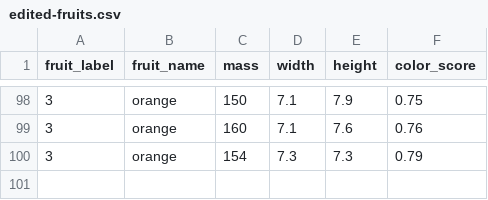
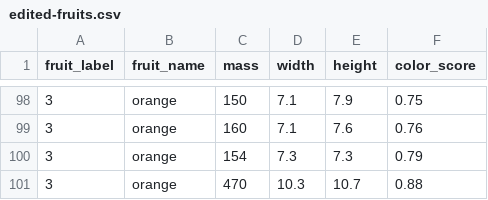
Before and after one commit to IEYNTPLAYIN/AI_Activities, a CSV file: Coders/edited-fruits.csv, drawn as a sheet; only a part is shown, gaps mark what is left out; the diff names each change by its address in the sheet, - before the commit and + after, or states it on an @@ line.

Commit message:
5969

```diff
--- a/Coders/edited-fruits.csv
+++ b/Coders/edited-fruits.csv
+row 101: 3 | orange | 470 | 10.3 | 10.7 | 0.88
```
